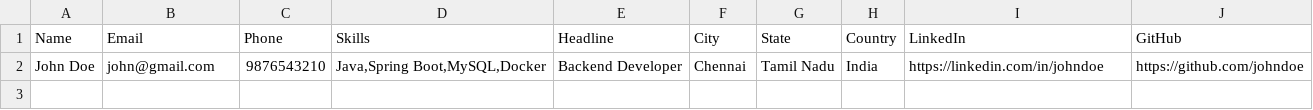
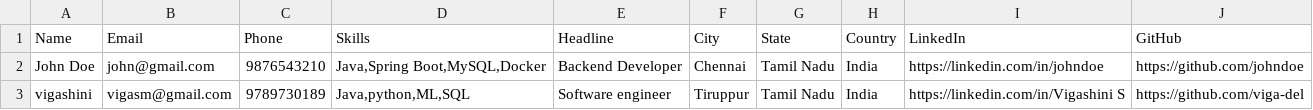
Before and after one commit to viga-del/MultiSourceCandidateDataTransformer, a CSV file: input/csv/candidate.csv, drawn as a sheet; the diff names each change by its address in the sheet, - before the commit and + after, or states it on an @@ line.

```diff
--- a/input/csv/candidate.csv
+++ b/input/csv/candidate.csv
+row 3: vigashini | vigasm@gmail.com | 9789730189 | Java,python,ML,SQL | Software engineer | Tiruppur | Tamil Nadu | India | https://linkedin.com/in/Vigashini S | https://github.com/viga-del
```
Also changed, not shown: 2 other files.
